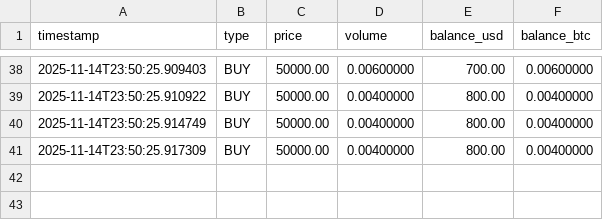
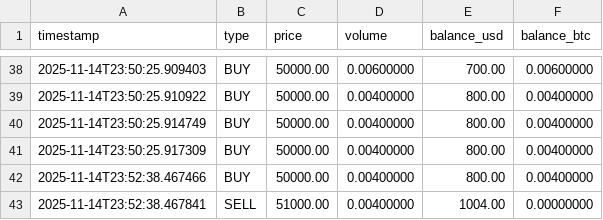
Before and after one commit to orlandobatistac/botija-crypto, a CSV file: backend/data/paper_trades.csv, drawn as a sheet; only a part is shown, gaps mark what is left out; the diff names each change by its address in the sheet, - before the commit and + after, or states it on an @@ line.

```diff
--- a/backend/data/paper_trades.csv
+++ b/backend/data/paper_trades.csv
+row 42: 2025-11-14T23:52:38.467466 | BUY | 50000.00 | 0.00400000 | 800.00 | 0.00400000
+row 43: 2025-11-14T23:52:38.467841 | SELL | 51000.00 | 0.00400000 | 1004.00 | 0.00000000
```
Also changed, not shown: 2 other files.
